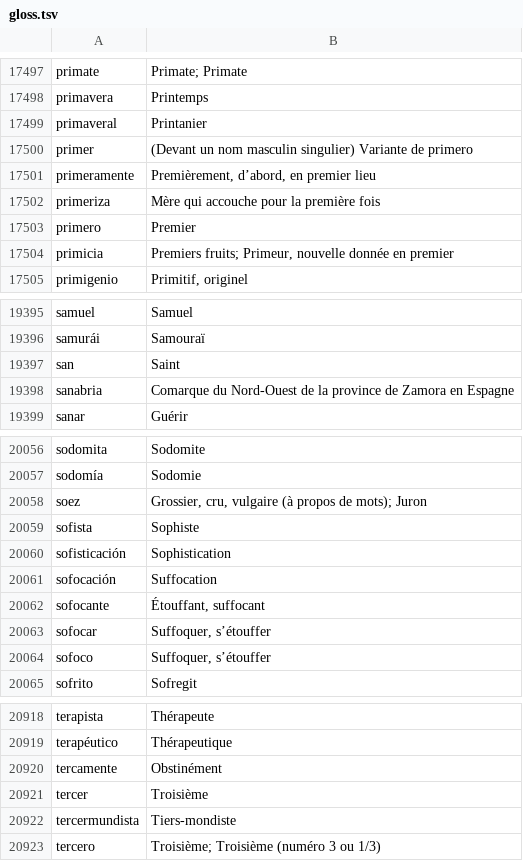
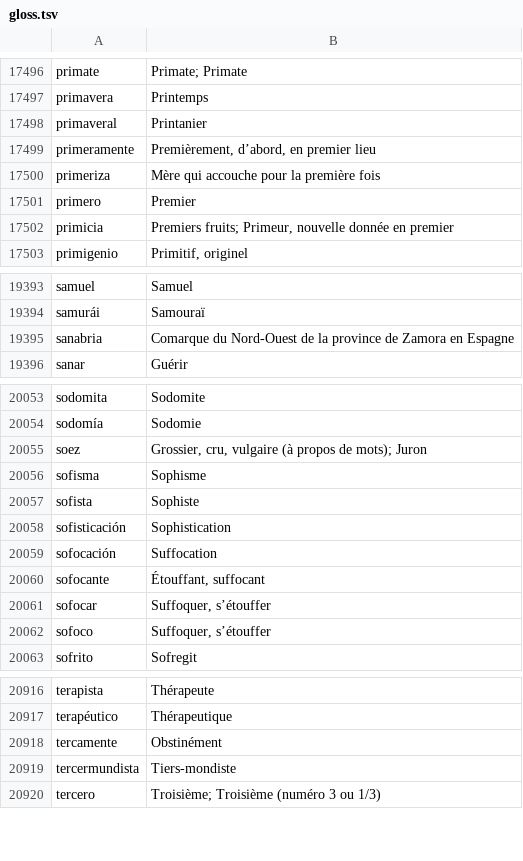
Before and after one commit to NEETROF/cymbra, a TSV file: scripts/lingua-data/tables/es-fr/gloss.tsv, drawn as a sheet; only a part is shown, gaps mark what is left out; removed rows and columns are numbered as before the commit, all else as after; the diff covers the shown part only; the diff names each change by its address in the sheet, - before the commit and + after, or states it on an @@ line.

```diff
--- a/scripts/lingua-data/tables/es-fr/gloss.tsv
+++ b/scripts/lingua-data/tables/es-fr/gloss.tsv
-row 17500: primer | (Devant un nom masculin singulier) Variante de primero
-row 19397: san | Saint
+row 20056: sofisma | Sophisme
-row 20921: tercer | Troisième
```
Also changed, not shown: 2 added rows and 3 removed rows elsewhere in this file, scripts/lingua-data/tables/es-fr/freq.tsv, scripts/lingua-data/tables/es-fr/level.tsv, 11 other files.
